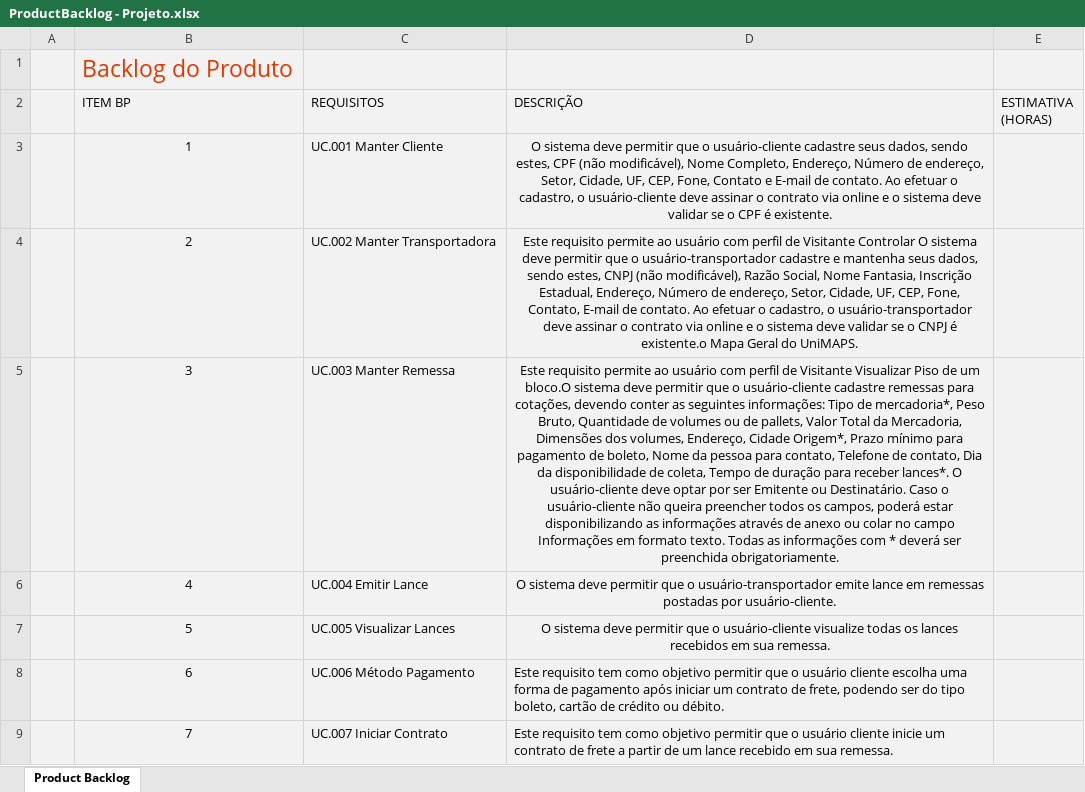
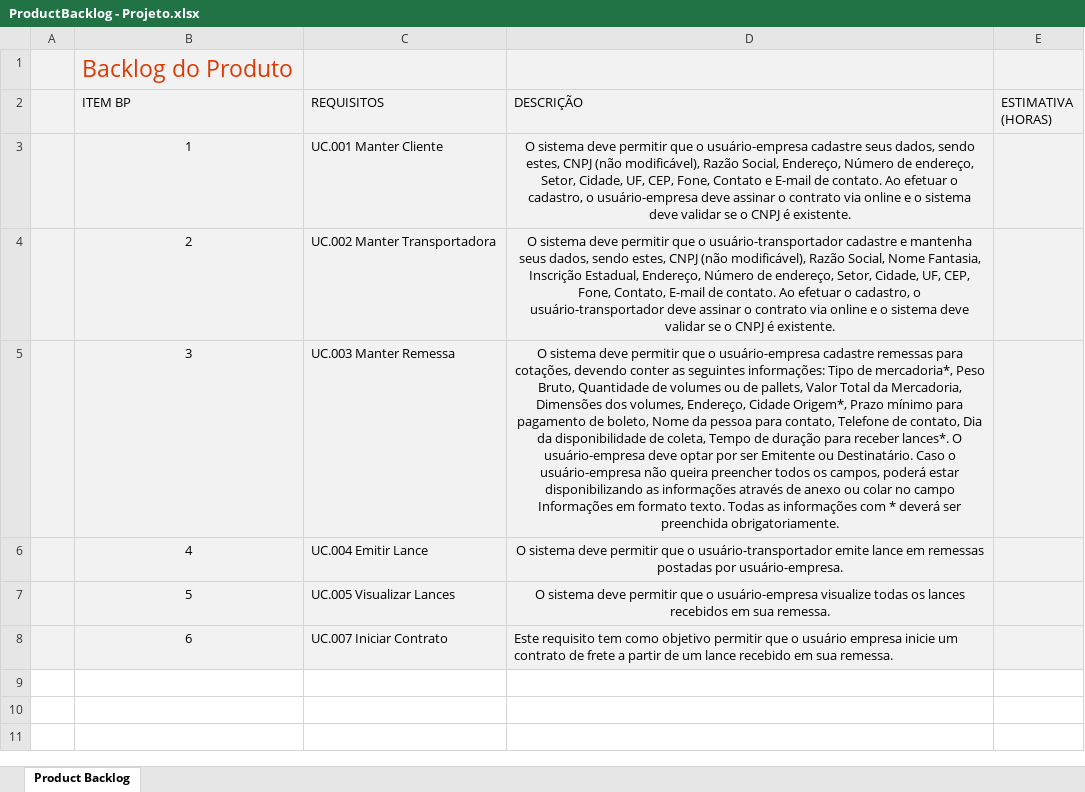
Before and after one commit to lucas23an/OCF-Cargas, an Excel workbook: documentos/ProductBacklog - Projeto.xlsx, sheet Product Backlog, drawn as a sheet; values as stored, in another font and other column widths than the file's, no borders; charts and pictures and table styles not drawn; the diff names each change by its address in the sheet, - before the commit and + after, or states it on an @@ line.

Commit message:
Atualizacao fluxo de processo e ProductBacklog.

```diff
--- a/documentos/ProductBacklog - Projeto.xlsx (sheet Product Backlog)
+++ b/documentos/ProductBacklog - Projeto.xlsx (sheet Product Backlog)
-D3 (DESCRIÇÃO): …que o usuário-cliente cadastre seus dados, sendo estes, CPF (não modificável), Nome Completo, Endereço, Número de endereço, Setor, Cidade, UF, CEP, Fone, Contato e E-mail de contato. Ao efetuar o cadastro, o usuário-cliente deve assinar o contrato via online e o sistema deve validar se o CPF é existente.
+D3 (DESCRIÇÃO): …que o usuário-empresa cadastre seus dados, sendo estes, CNPJ (não modificável), Razão Social, Endereço, Número de endereço, Setor, Cidade, UF, CEP, Fone, Contato e E-mail de contato. Ao efetuar o cadastro, o usuário-empresa deve assinar o contrato via online e o sistema deve validar se o CNPJ é existente.
-D4 (DESCRIÇÃO): Este requisito permite ao usuário com perfil de Visitante Controlar O sistema deve permitir que o usuário-transportador cadastre e mantenha seus dados, sendo estes, CNPJ (não modificável), Razão Social, Nome Fantasia, Inscrição Estadual, Endereço, Número de endereço, Setor, Cidade, UF, CEP, Fone, Contato, E-mail de contato. Ao efetuar o cadastro, o usuário-transportador deve assinar o contrato via online e o sistema deve validar se o CNPJ é existente.o Mapa Geral do UniMAPS.
+D4 (DESCRIÇÃO): O sistema deve permitir que o usuário-transportador cadastre e mantenha seus dados, sendo estes, CNPJ (não modificável), Razão Social, Nome Fantasia, Inscrição Estadual, Endereço, Número de endereço, Setor, Cidade, UF, CEP, Fone, Contato, E-mail de contato. Ao efetuar o cadastro, o usuário-transportador deve assinar o contrato via online e o sistema deve validar se o CNPJ é existente.
-D5 (DESCRIÇÃO): Este requisito permite ao usuário com perfil de Visitante Visualizar Piso de um bloco.O sistema deve permitir que o usuário-cliente cadastre remessas para cotações, devendo conter as seguintes informações: Tipo de mercadoria*, Peso Bruto, Quantidade de volumes ou de pallets, Valor Total da Mercadoria, Dimensões dos volumes, Endereço, Cidade Origem*, Prazo mínimo para pagamento de boleto, Nome da pessoa para contato, Telefone de contato, Dia da disponibilidade de coleta, Tempo de duração para receber lances*. O usuário-cliente deve optar por ser Emitente ou Destinatário. Caso o usuário-cliente não queira…
+D5 (DESCRIÇÃO): O sistema deve permitir que o usuário-empresa cadastre remessas para cotações, devendo conter as seguintes informações: Tipo de mercadoria*, Peso Bruto, Quantidade de volumes ou de pallets, Valor Total da Mercadoria, Dimensões dos volumes, Endereço, Cidade Origem*, Prazo mínimo para pagamento de boleto, Nome da pessoa para contato, Telefone de contato, Dia da disponibilidade de coleta, Tempo de duração para receber lances*. O usuário-empresa deve optar por ser Emitente ou Destinatário. Caso o usuário-empresa não queira…
-D6 (DESCRIÇÃO): …postadas por usuário-cliente.
+D6 (DESCRIÇÃO): …postadas por usuário-empresa.
-D7 (DESCRIÇÃO): …que o usuário-cliente visualize todas…
+D7 (DESCRIÇÃO): …que o usuário-empresa visualize todas…
-C8 (REQUISITOS): UC.006 Método Pagamento
+C8 (REQUISITOS): UC.007 Iniciar Contrato
-D8 (DESCRIÇÃO): …o usuário cliente escolha uma forma de pagamento após iniciar um contrato de frete, podendo ser do tipo boleto, cartão de crédito ou débito.
+D8 (DESCRIÇÃO): …o usuário empresa inicie um contrato de frete a partir de um lance recebido em sua remessa.
-row 9:  | 7 | UC.007 Iniciar Contrato | Este requisito tem como objetivo permitir que o usuário cliente inicie um contrato de frete a partir de um lance recebido em sua remessa.
```
Also changed, not shown: 2 other files.
